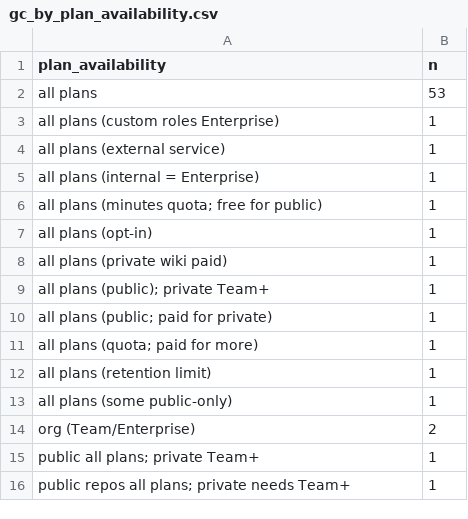
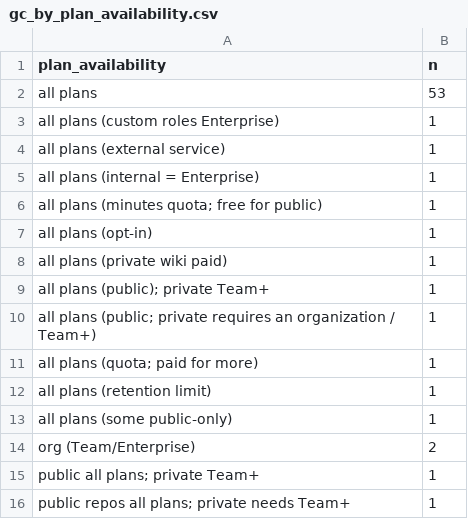
Before and after one commit to telmomm/github-research-infrastructure-study, a CSV file: results/framework/gc_by_plan_availability.csv, drawn as a sheet.

```diff
--- a/results/framework/gc_by_plan_availability.csv
+++ b/results/framework/gc_by_plan_availability.csv
@@ -9,3 +9,3 @@ all plans (private wiki paid),1
 all plans (public); private Team+,1
-all plans (public; paid for private),1
+all plans (public; private requires an organization / Team+),1
 all plans (quota; paid for more),1
```
Also changed, not shown: framework/mapping/github_capability_catalogue.csv, results/framework/coverage_by_category.csv, 56 other files.
